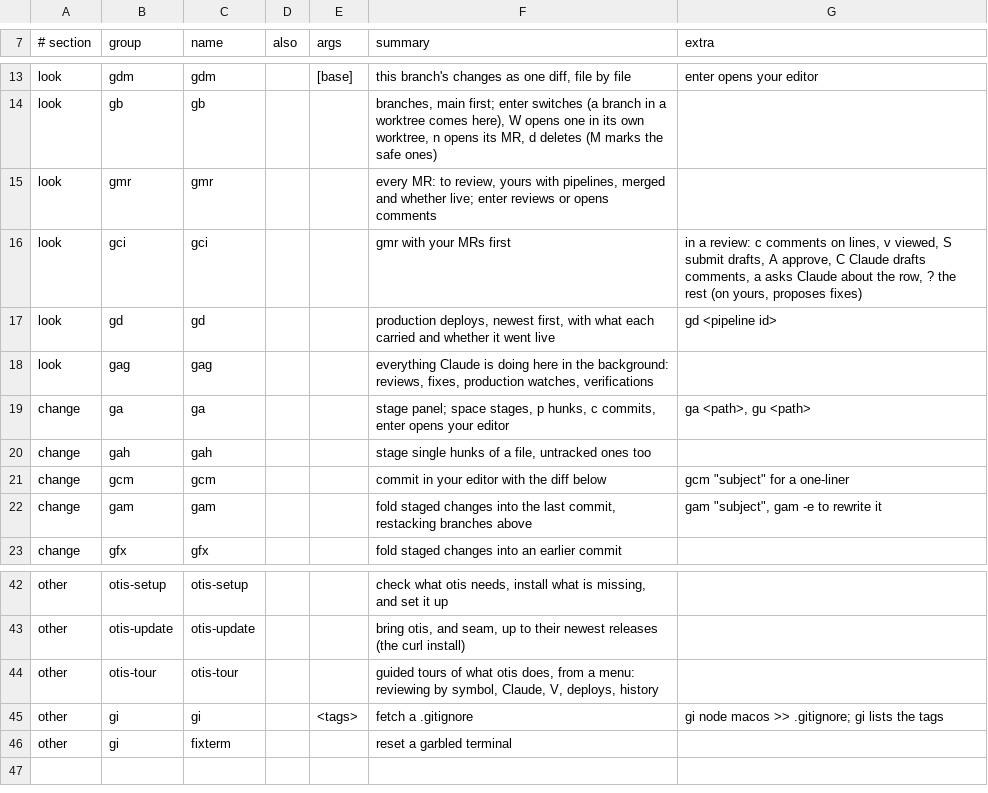
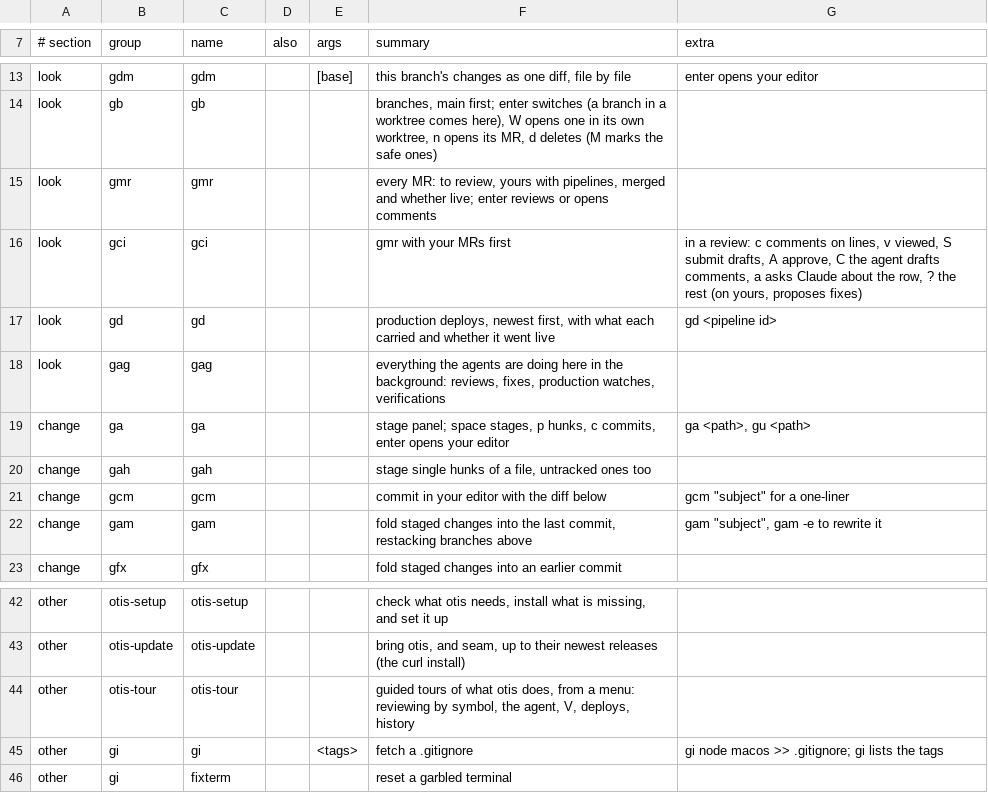
Before and after one commit to booka66/otis, a TSV file: share/commands.tsv, drawn as a sheet; only a part is shown, gaps mark what is left out.

```diff
--- a/share/commands.tsv
+++ b/share/commands.tsv
@@ -15,5 +15,5 @@ look	gb	gb			branches, main first; enter switches (a branch in a worktree comes
 look	gmr	gmr			every MR: to review, yours with pipelines, merged and whether live; enter reviews or opens comments	
-look	gci	gci			gmr with your MRs first	in a review: c comments on lines, v viewed, S submit drafts, A approve, C Claude drafts comments, a asks Claude about the row, ? the rest (on yours, proposes fixes)
+look	gci	gci			gmr with your MRs first	in a review: c comments on lines, v viewed, S submit drafts, A approve, C the agent drafts comments, a asks Claude about the row, ? the rest (on yours, proposes fixes)
 look	gd	gd			production deploys, newest first, with what each carried and whether it went live	gd <pipeline id>
-look	gag	gag			everything Claude is doing here in the background: reviews, fixes, production watches, verifications	
+look	gag	gag			everything the agents are doing here in the background: reviews, fixes, production watches, verifications	
 change	ga	ga			stage panel; space stages, p hunks, c commits, enter opens your editor	ga <path>, gu <path>
@@ -43,3 +43,3 @@ other	otis-setup	otis-setup			check what otis needs, install what is missing, an
 other	otis-update	otis-update			bring otis, and seam, up to their newest releases (the curl install)	
-other	otis-tour	otis-tour			guided tours of what otis does, from a menu: reviewing by symbol, Claude, V, deploys, history	
+other	otis-tour	otis-tour			guided tours of what otis does, from a menu: reviewing by symbol, the agent, V, deploys, history	
 other	gi	gi		<tags>	fetch a .gitignore	gi node macos >> .gitignore; gi lists the tags
```
Also changed, not shown: 31 other files.
